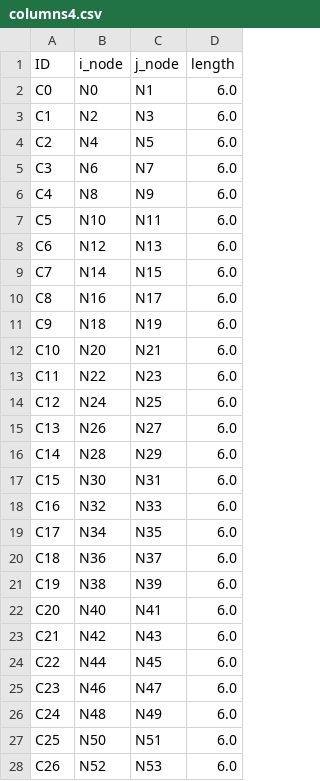
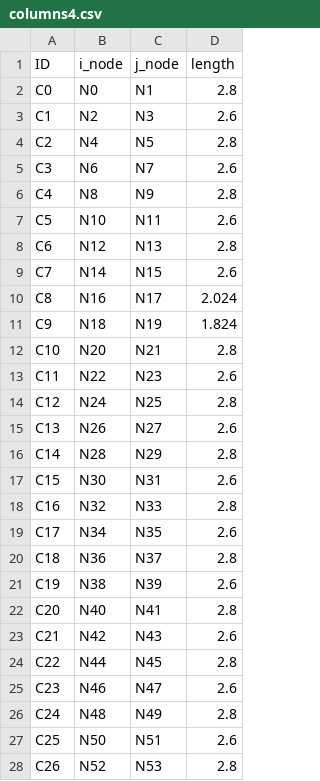
Before and after one commit to Nihalmannath/Grounded-one_click_structural_solution, a CSV file: eleftheriaexperiment/columns4.csv, drawn as a sheet; only a part is shown; the diff covers the shown part only.

```diff
--- a/eleftheriaexperiment/columns4.csv
+++ b/eleftheriaexperiment/columns4.csv
@@ -1,28 +1,28 @@
 ID,i_node,j_node,length
-C0,N0,N1,6.0
-C1,N2,N3,6.0
-C2,N4,N5,6.0
-C3,N6,N7,6.0
-C4,N8,N9,6.0
-C5,N10,N11,6.0
-C6,N12,N13,6.0
-C7,N14,N15,6.0
-C8,N16,N17,6.0
-C9,N18,N19,6.0
-C10,N20,N21,6.0
-C11,N22,N23,6.0
-C12,N24,N25,6.0
-C13,N26,N27,6.0
-C14,N28,N29,6.0
-C15,N30,N31,6.0
-C16,N32,N33,6.0
-C17,N34,N35,6.0
-C18,N36,N37,6.0
-C19,N38,N39,6.0
-C20,N40,N41,6.0
-C21,N42,N43,6.0
-C22,N44,N45,6.0
-C23,N46,N47,6.0
-C24,N48,N49,6.0
-C25,N50,N51,6.0
-C26,N52,N53,6.0
+C0,N0,N1,2.8
+C1,N2,N3,2.6
+C2,N4,N5,2.8
+C3,N6,N7,2.6
+C4,N8,N9,2.8
+C5,N10,N11,2.6
+C6,N12,N13,2.8
+C7,N14,N15,2.6
+C8,N16,N17,2.024
+C9,N18,N19,1.824
+C10,N20,N21,2.8
+C11,N22,N23,2.6
+C12,N24,N25,2.8
+C13,N26,N27,2.6
+C14,N28,N29,2.8
+C15,N30,N31,2.6
+C16,N32,N33,2.8
+C17,N34,N35,2.6
+C18,N36,N37,2.8
+C19,N38,N39,2.6
+C20,N40,N41,2.8
+C21,N42,N43,2.6
+C22,N44,N45,2.8
+C23,N46,N47,2.6
+C24,N48,N49,2.8
+C25,N50,N51,2.6
+C26,N52,N53,2.8
```
Also changed, not shown: 29 added rows and 2 edited cells elsewhere in this file, eleftheriaexperiment/beams4.csv, eleftheriaexperiment/structural_data/columns_data.csv, 2 other files.
